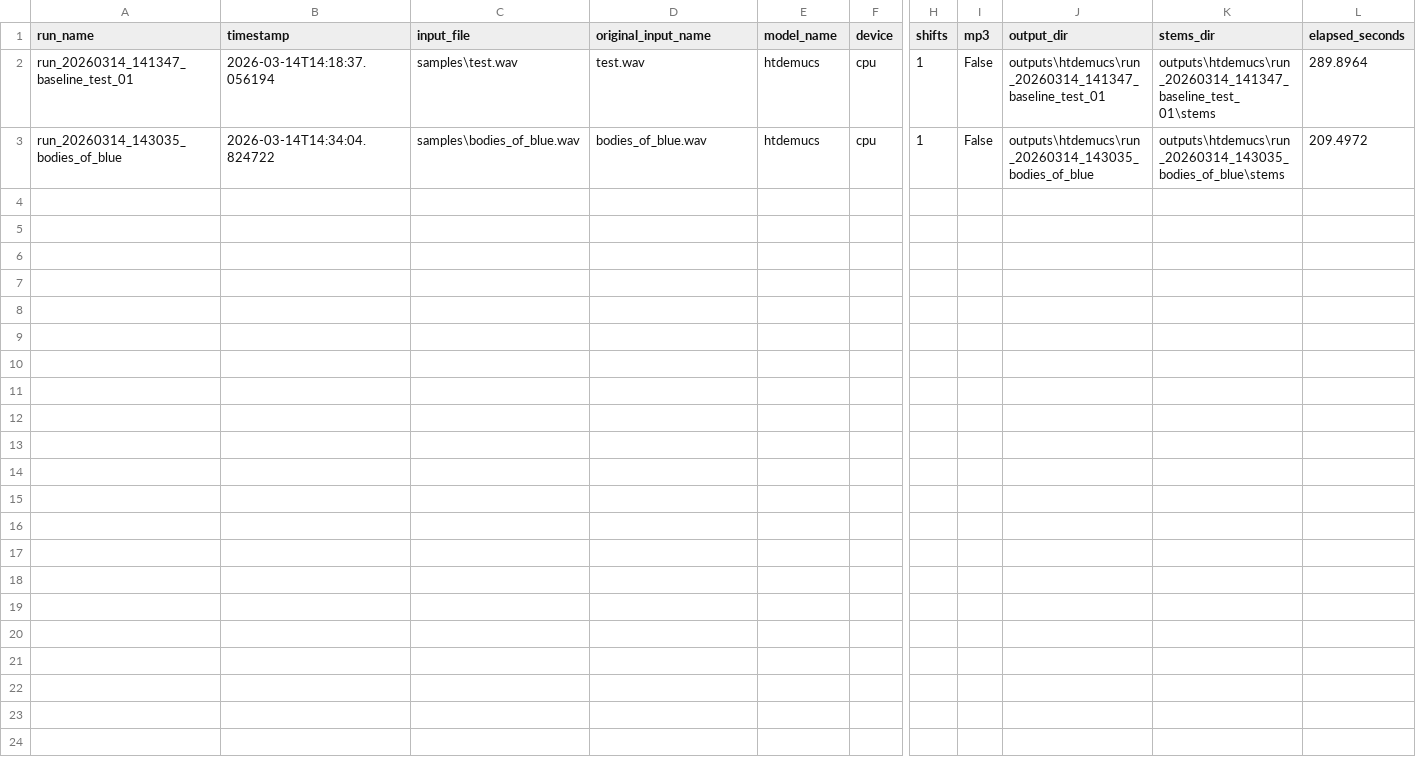
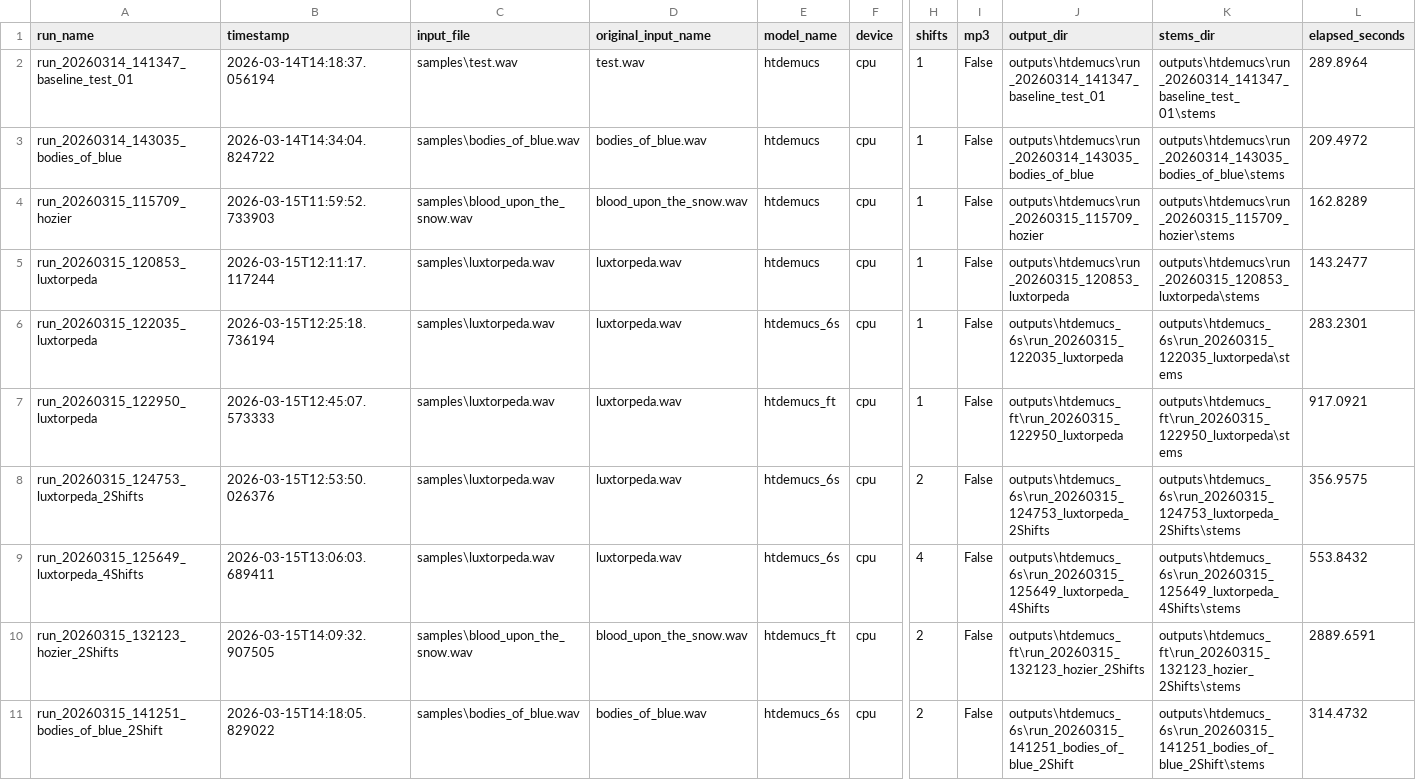
Before and after one commit to JakubKot01/Audio_stem_splitter, a CSV file: experiments/experiment_history.csv, drawn as a sheet; only a part is shown, gaps mark what is left out; rows hold the shown columns only; the diff names each change by its address in the sheet, - before the commit and + after, or states it on an @@ line.

Commit message:
Added several experiments with different samples and different demucs models:
Used models:
- htdemucs
- htdemucs_6s
- htdemucs_ft

```diff
--- a/experiments/experiment_history.csv
+++ b/experiments/experiment_history.csv
+row 4: run_20260315_115709_hozier | 2026-03-15T11:59:52.733903 | samples\blood_upon_the_snow.wav | blood_upon_the_snow.wav | htdemucs | cpu | 1 | False | outputs\htdemucs\run_20260315_115709_hozier | outputs\htdemucs\run_20260315_115709_hozier\stems | 162.8289
+row 5: run_20260315_120853_luxtorpeda | 2026-03-15T12:11:17.117244 | samples\luxtorpeda.wav | luxtorpeda.wav | htdemucs | cpu | 1 | False | outputs\htdemucs\run_20260315_120853_luxtorpeda | outputs\htdemucs\run_20260315_120853_luxtorpeda\stems | 143.2477
+row 6: run_20260315_122035_luxtorpeda | 2026-03-15T12:25:18.736194 | samples\luxtorpeda.wav | luxtorpeda.wav | htdemucs_6s | cpu | 1 | False | outputs\htdemucs_6s\run_20260315_122035_luxtorpeda | outputs\htdemucs_6s\run_20260315_122035_luxtorpeda\stems | 283.2301
+row 7: run_20260315_122950_luxtorpeda | 2026-03-15T12:45:07.573333 | samples\luxtorpeda.wav | luxtorpeda.wav | htdemucs_ft | cpu | 1 | False | outputs\htdemucs_ft\run_20260315_122950_luxtorpeda | outputs\htdemucs_ft\run_20260315_122950_luxtorpeda\stems | 917.0921
+row 8: run_20260315_124753_luxtorpeda_2Shifts | 2026-03-15T12:53:50.026376 | samples\luxtorpeda.wav | luxtorpeda.wav | htdemucs_6s | cpu | 2 | False | outputs\htdemucs_6s\run_20260315_124753_luxtorpeda_2Shifts | outputs\htdemucs_6s\run_20260315_124753_luxtorpeda_2Shifts\stems | 356.9575
+row 9: run_20260315_125649_luxtorpeda_4Shifts | 2026-03-15T13:06:03.689411 | samples\luxtorpeda.wav | luxtorpeda.wav | htdemucs_6s | cpu | 4 | False | outputs\htdemucs_6s\run_20260315_125649_luxtorpeda_4Shifts | outputs\htdemucs_6s\run_20260315_125649_luxtorpeda_4Shifts\stems | 553.8432
+row 10: run_20260315_132123_hozier_2Shifts | 2026-03-15T14:09:32.907505 | samples\blood_upon_the_snow.wav | blood_upon_the_snow.wav | htdemucs_ft | cpu | 2 | False | outputs\htdemucs_ft\run_20260315_132123_hozier_2Shifts | outputs\htdemucs_ft\run_20260315_132123_hozier_2Shifts\stems | 2889.6591
+row 11: run_20260315_141251_bodies_of_blue_2Shift | 2026-03-15T14:18:05.829022 | samples\bodies_of_blue.wav | bodies_of_blue.wav | htdemucs_6s | cpu | 2 | False | outputs\htdemucs_6s\run_20260315_141251_bodies_of_blue_2Shift | outputs\htdemucs_6s\run_20260315_141251_bodies_of_blue_2Shift\stems | 314.4732
```
Also changed, not shown: 8 other files.
